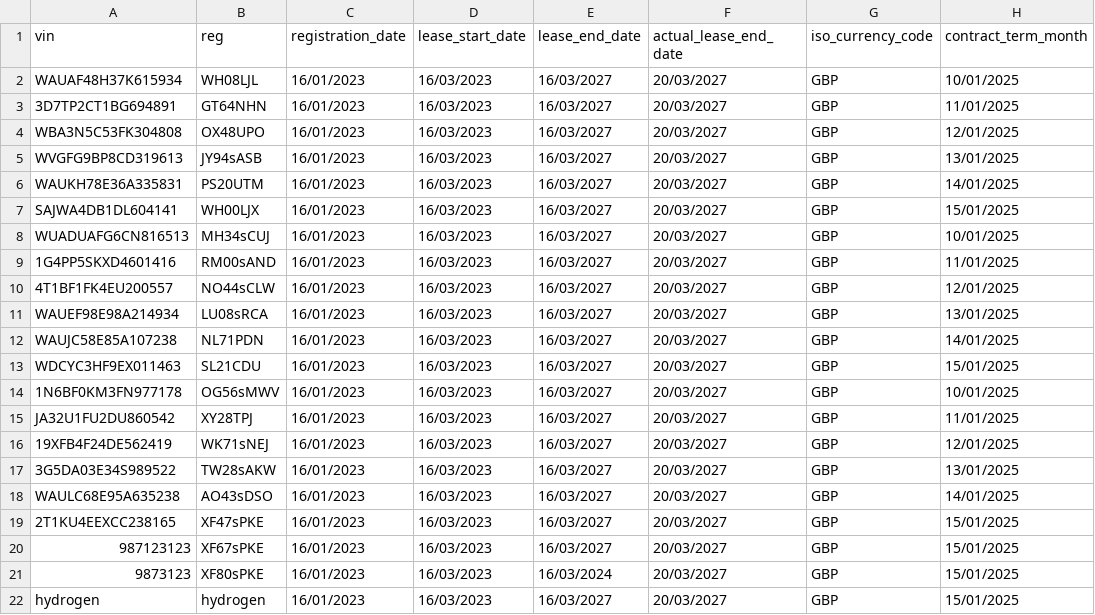
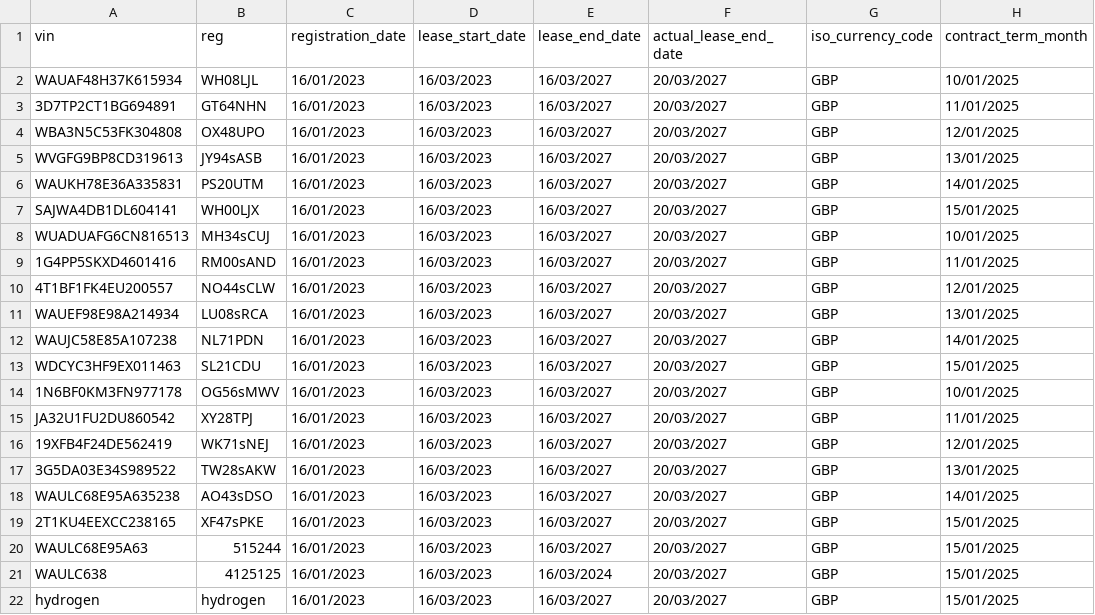
Before and after one commit to jamest-ultra/notes, a CSV file: public/csv's/invImport.csv, drawn as a sheet; only a part is shown; the diff names each change by its address in the sheet, - before the commit and + after, or states it on an @@ line.

```diff
--- a/public/csv's/invImport.csv
+++ b/public/csv's/invImport.csv
-A20 (vin): 987123123
+A20 (vin): WAULC68E95A63
-B20 (reg): XF67sPKE
+B20 (reg): 515244
-A21 (vin): 9873123
+A21 (vin): WAULC638
-B21 (reg): XF80sPKE
+B21 (reg): 4125125
```
Also changed, not shown: public/csv's/fuelImport.csv, 1 other file.
